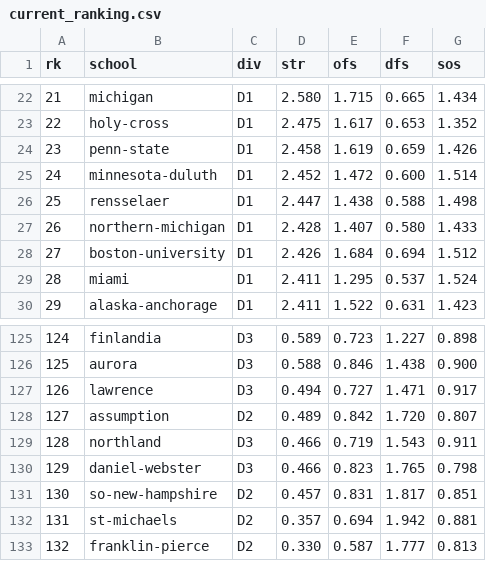
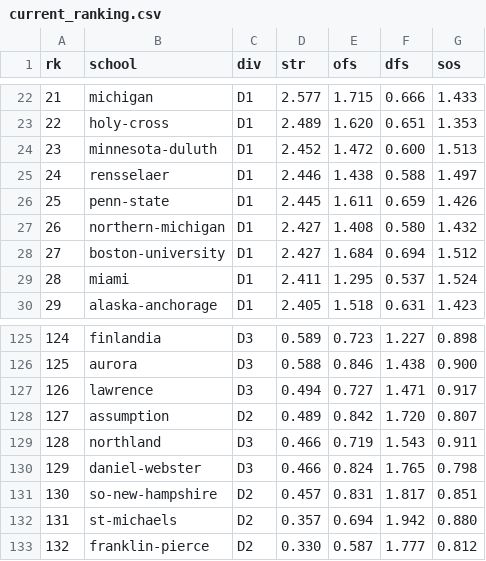
Before and after one commit to octonion/hockey, a CSV file: uscho/sos/current_ranking.csv, drawn as a sheet; only a part is shown, gaps mark what is left out; the diff covers the shown part only.

```diff
--- a/uscho/sos/current_ranking.csv
+++ b/uscho/sos/current_ranking.csv
@@ -22,9 +22,9 @@ rk,school,div,str,ofs,dfs,sos
-21,michigan,D1,2.580,1.715,0.665,1.434
-22,holy-cross,D1,2.475,1.617,0.653,1.352
-23,penn-state,D1,2.458,1.619,0.659,1.426
-24,minnesota-duluth,D1,2.452,1.472,0.600,1.514
-25,rensselaer,D1,2.447,1.438,0.588,1.498
-26,northern-michigan,D1,2.428,1.407,0.580,1.433
-27,boston-university,D1,2.426,1.684,0.694,1.512
+21,michigan,D1,2.577,1.715,0.666,1.433
+22,holy-cross,D1,2.489,1.620,0.651,1.353
+23,minnesota-duluth,D1,2.452,1.472,0.600,1.513
+24,rensselaer,D1,2.446,1.438,0.588,1.497
+25,penn-state,D1,2.445,1.611,0.659,1.426
+26,northern-michigan,D1,2.427,1.408,0.580,1.432
+27,boston-university,D1,2.427,1.684,0.694,1.512
 28,miami,D1,2.411,1.295,0.537,1.524
-29,alaska-anchorage,D1,2.411,1.522,0.631,1.423
+29,alaska-anchorage,D1,2.405,1.518,0.631,1.423
@@ -129,5 +129,5 @@ rk,school,div,str,ofs,dfs,sos
 128,northland,D3,0.466,0.719,1.543,0.911
-129,daniel-webster,D3,0.466,0.823,1.765,0.798
+129,daniel-webster,D3,0.466,0.824,1.765,0.798
 130,so-new-hampshire,D2,0.457,0.831,1.817,0.851
-131,st-michaels,D2,0.357,0.694,1.942,0.881
-132,franklin-pierce,D2,0.330,0.587,1.777,0.813
+131,st-michaels,D2,0.357,0.694,1.942,0.880
+132,franklin-pierce,D2,0.330,0.587,1.777,0.812
```
Also changed, not shown: 1 added row, 1 removed row and 149 edited cells elsewhere in this file, uscho/csv/uscho_games_2016.csv, 6 other files.
